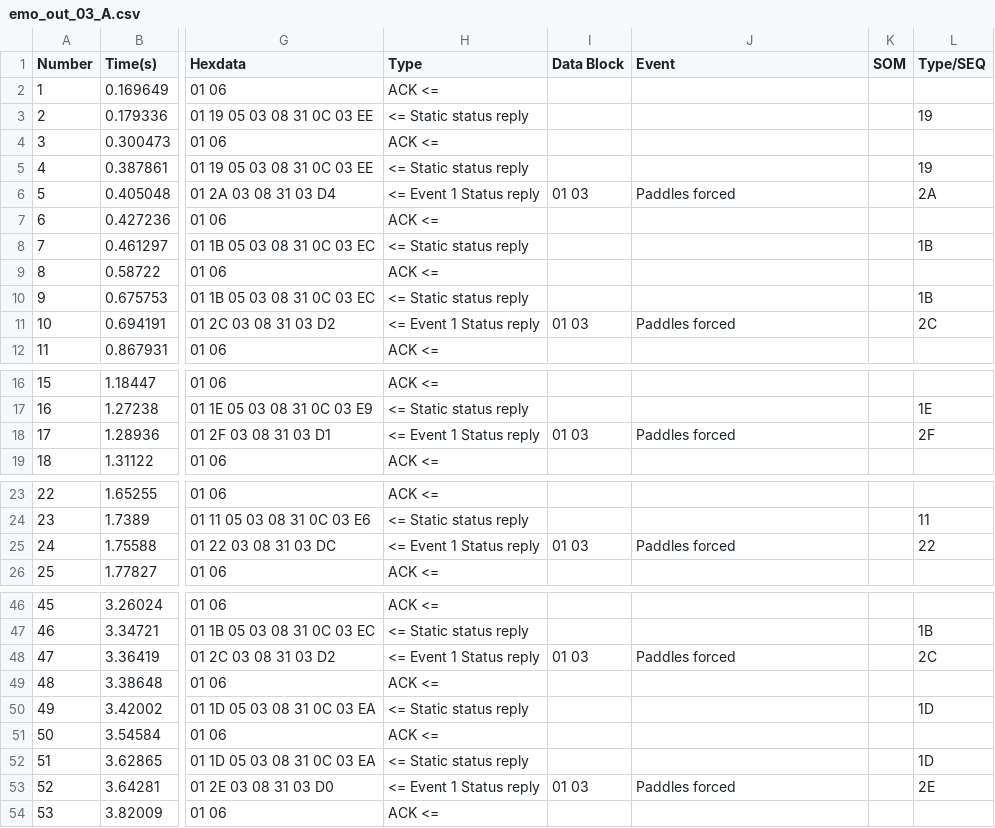
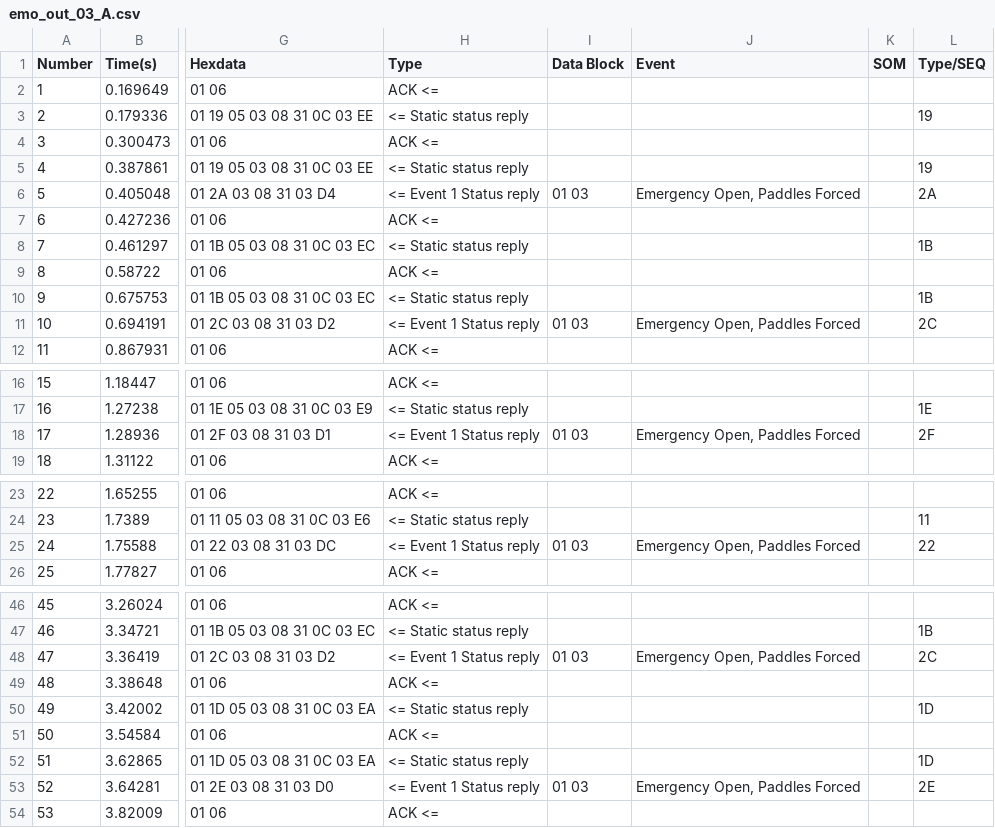
Before and after one commit to PeterBurnsCubic/SHrUB_Capture, a CSV file: emo_out_03_A.csv, drawn as a sheet; only a part is shown, gaps mark what is left out; the diff covers the shown part only; the diff names each change by its address in the sheet, - before the commit and + after, or states it on an @@ line.

```diff
--- a/emo_out_03_A.csv
+++ b/emo_out_03_A.csv
-J6 (Event): Paddles forced
+J6 (Event): Emergency Open, Paddles Forced
-J11 (Event): Paddles forced
+J11 (Event): Emergency Open, Paddles Forced
-J18 (Event): Paddles forced
+J18 (Event): Emergency Open, Paddles Forced
-J25 (Event): Paddles forced
+J25 (Event): Emergency Open, Paddles Forced
-J48 (Event): Paddles forced
+J48 (Event): Emergency Open, Paddles Forced
-J53 (Event): Paddles forced
+J53 (Event): Emergency Open, Paddles Forced
```
Also changed, not shown: 10 edited cells elsewhere in this file, emo_out_01_A.csv, emo_out_02_A.csv, 1 other file.
